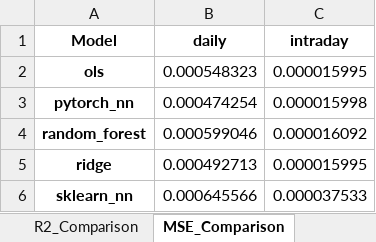
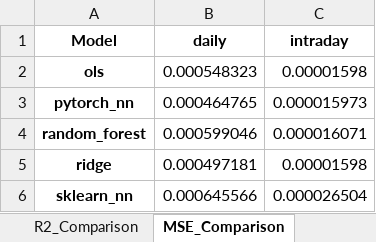
Before and after one commit to Teufelsfrucht17/BA_combination, an Excel workbook: Combination/Results/model_comparison.xlsx, sheet MSE_Comparison, drawn as a sheet; values as stored, in another font and other column widths than the file's, no borders; the diff names each change by its address in the sheet, - before the commit and + after, or states it on an @@ line.

```diff
--- a/Combination/Results/model_comparison.xlsx (sheet MSE_Comparison)
+++ b/Combination/Results/model_comparison.xlsx (sheet MSE_Comparison)
-C2 (intraday): 0.000015995
+C2 (intraday): 0.00001598
-B3 (daily): 0.000474254
+B3 (daily): 0.000464765
-C3 (intraday): 0.000015998
+C3 (intraday): 0.000015973
-C4 (intraday): 0.000016092
+C4 (intraday): 0.000016071
-B5 (daily): 0.000492713
+B5 (daily): 0.000497181
-C5 (intraday): 0.000015995
+C5 (intraday): 0.00001598
-C6 (intraday): 0.000037533
+C6 (intraday): 0.000026504
```
Also changed, not shown: sheet Full_Comparison, sheet R2_Comparison, Combination/DataStorage/combined_daily.xlsx, 13 other files.
